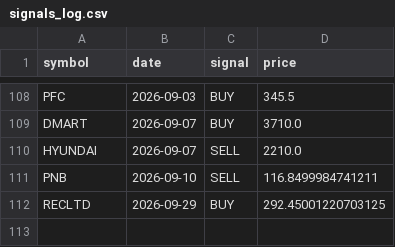
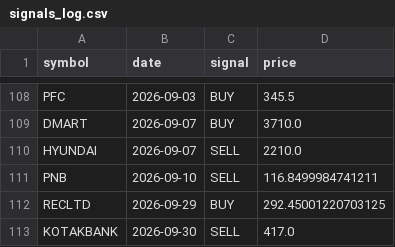
Before and after one commit to VarenyamParashar/sma-strategy-bot, a CSV file: signals_log.csv, drawn as a sheet; only a part is shown, gaps mark what is left out.

```diff
--- a/signals_log.csv
+++ b/signals_log.csv
@@ -112 +112,2 @@ PNB,2026-09-10,SELL,116.8499984741211
 RECLTD,2026-09-29,BUY,292.45001220703125
+KOTAKBANK,2026-09-30,SELL,417.0
```
